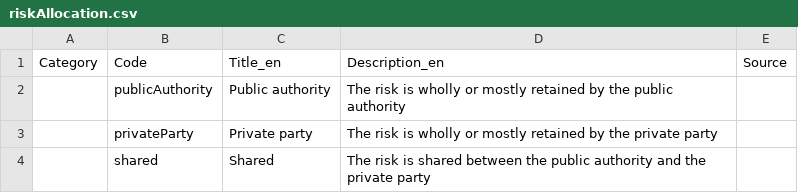
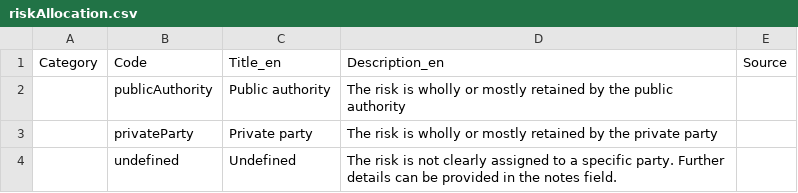
Before and after one commit to open-contracting-extensions/ocds_riskAllocation_extension, a CSV file: codelists/riskAllocation.csv, drawn as a sheet.

Commit message:
Updates to risk block and codelists
Make riskCategory an open codelist and update codes and definitions in
line with consultation feedback. Remove likelihood and fiscalImpact
properties. Remove shared code from riskAllocation codelist and replace
with 'undefined'

```diff
--- a/codelists/riskAllocation.csv
+++ b/codelists/riskAllocation.csv
@@ -3,2 +3,2 @@ Category,Code,Title_en,Description_en,Source
 ,privateParty,Private party,The risk is wholly or mostly retained by the private party,
-,shared,Shared,The risk is shared between the public authority and the private party,
+,undefined,Undefined,The risk is not clearly assigned to a specific party. Further details can be provided in the notes field.,
```
Also changed, not shown: codelists/riskCategory.csv, 1 other file.
